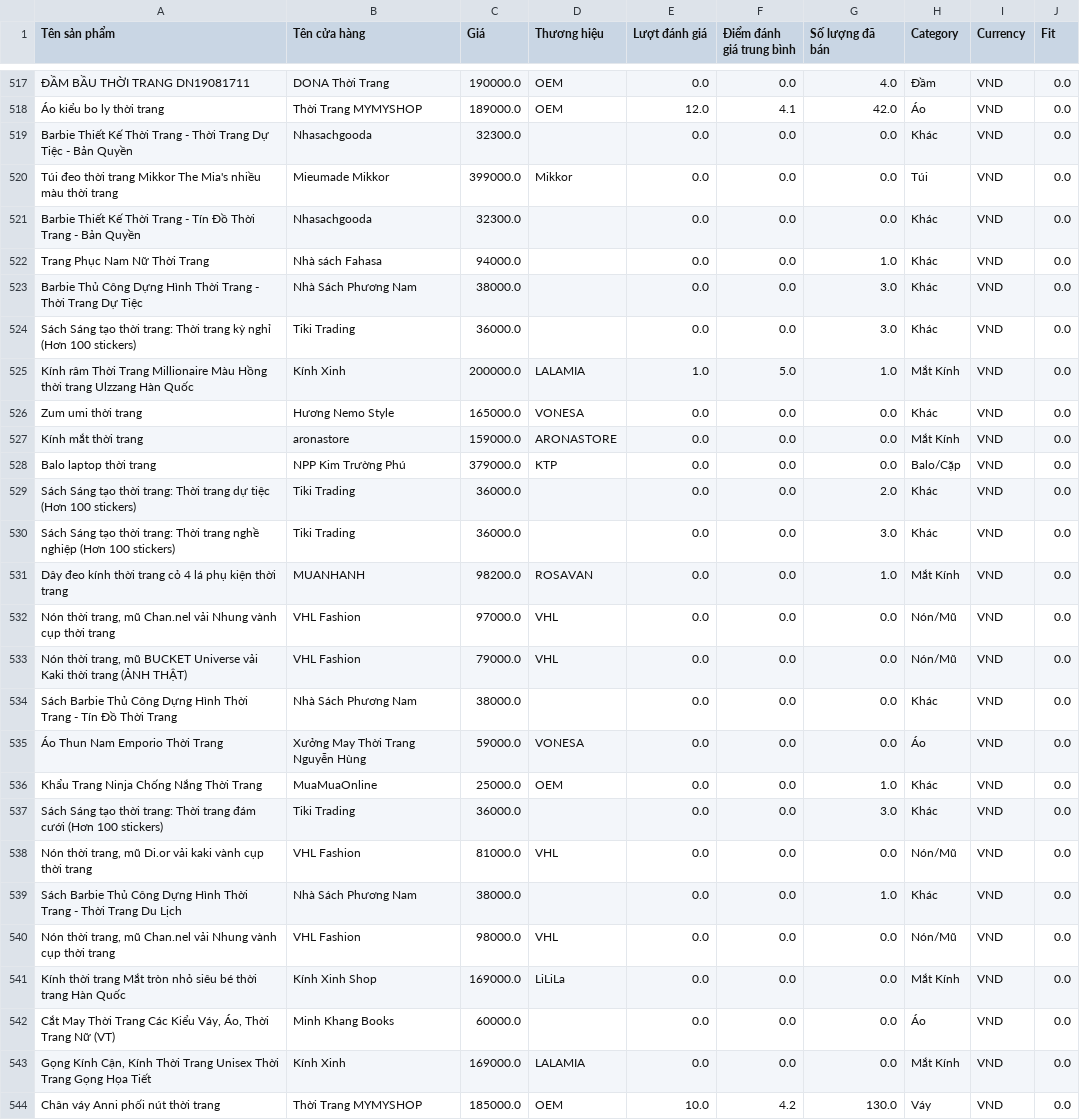
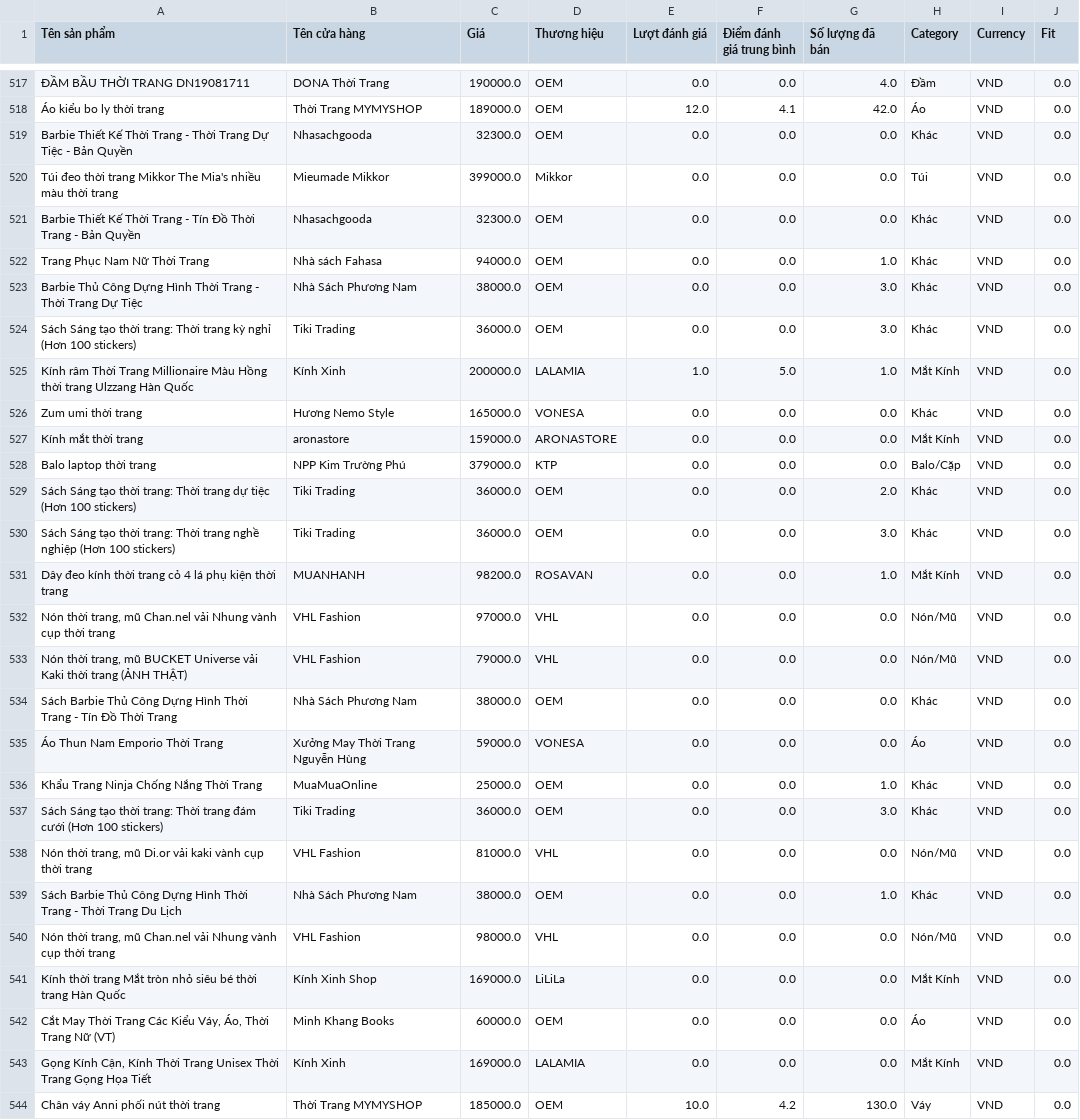
Before and after one commit to RokeMSE/22CLC-Intro2DS-Brand_Fashion_Market_SeasonalTrend_Analysis, a CSV file: Data/Data.csv, drawn as a sheet; only a part is shown, gaps mark what is left out; the diff covers the shown part only; the diff names each change by its address in the sheet, - before the commit and + after, or states it on an @@ line.

```diff
--- a/Data/Data.csv
+++ b/Data/Data.csv
-D519 (Thương hiệu): (empty)
+D519 (Thương hiệu): OEM
-D521:D524 (Thương hiệu): (empty)
+D521:D524 (Thương hiệu): OEM
-D529:D530 (Thương hiệu): (empty)
+D529:D530 (Thương hiệu): OEM
-D534 (Thương hiệu): (empty)
+D534 (Thương hiệu): OEM
-D537 (Thương hiệu): (empty)
+D537 (Thương hiệu): OEM
-D539 (Thương hiệu): (empty)
+D539 (Thương hiệu): OEM
-D542 (Thương hiệu): (empty)
+D542 (Thương hiệu): OEM
```
Also changed, not shown: 89 edited cells elsewhere in this file, 2 other files.
